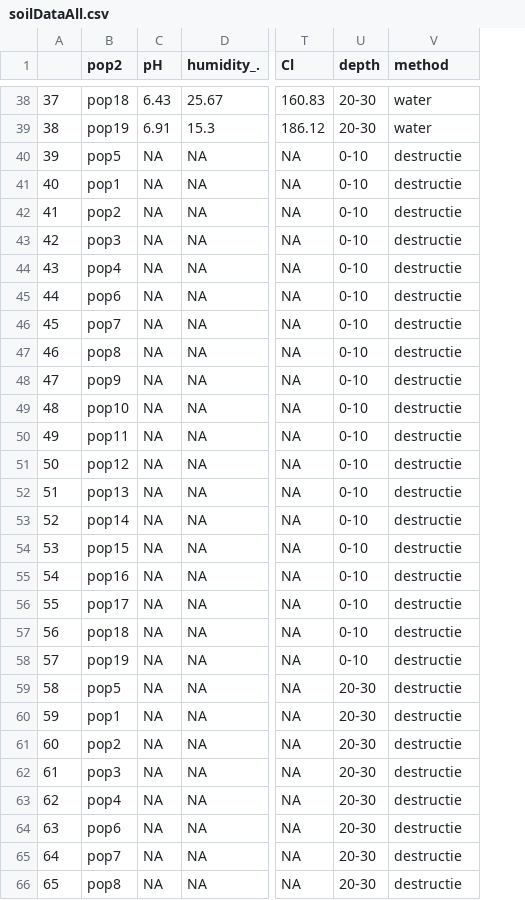
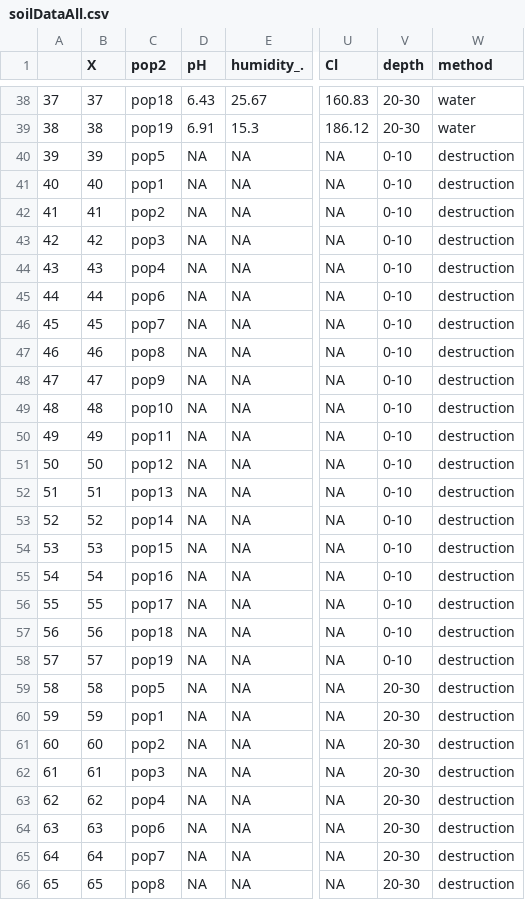
Before and after one commit to MaartenPostuma/exampleProject, a CSV file: data/soilDataAll.csv, drawn as a sheet; only a part is shown, gaps mark what is left out; addresses are those after the commit; the diff covers the shown part only; the diff names each change by its address in the sheet, - before the commit and + after, or states it on an @@ line.

```diff
--- a/data/soilDataAll.csv
+++ b/data/soilDataAll.csv
+column B (X), rows 38-66: 37 | 38 | 39 | 40 | 41 | 42 | 43 | 44 | 45 | 46 | 47 | 48 | 49 | 50 | 51 | 52 | 53 | 54 | 55 | 56 | 57 | 58 | 59 | 60 | 61 | 62 | 63 | 64 | 65
-W40:W66 (method): destructie
+W40:W66 (method): destruction
```
Also changed, not shown: 51 edited cells elsewhere in this file, data/climateData.csv, 6 other files.
